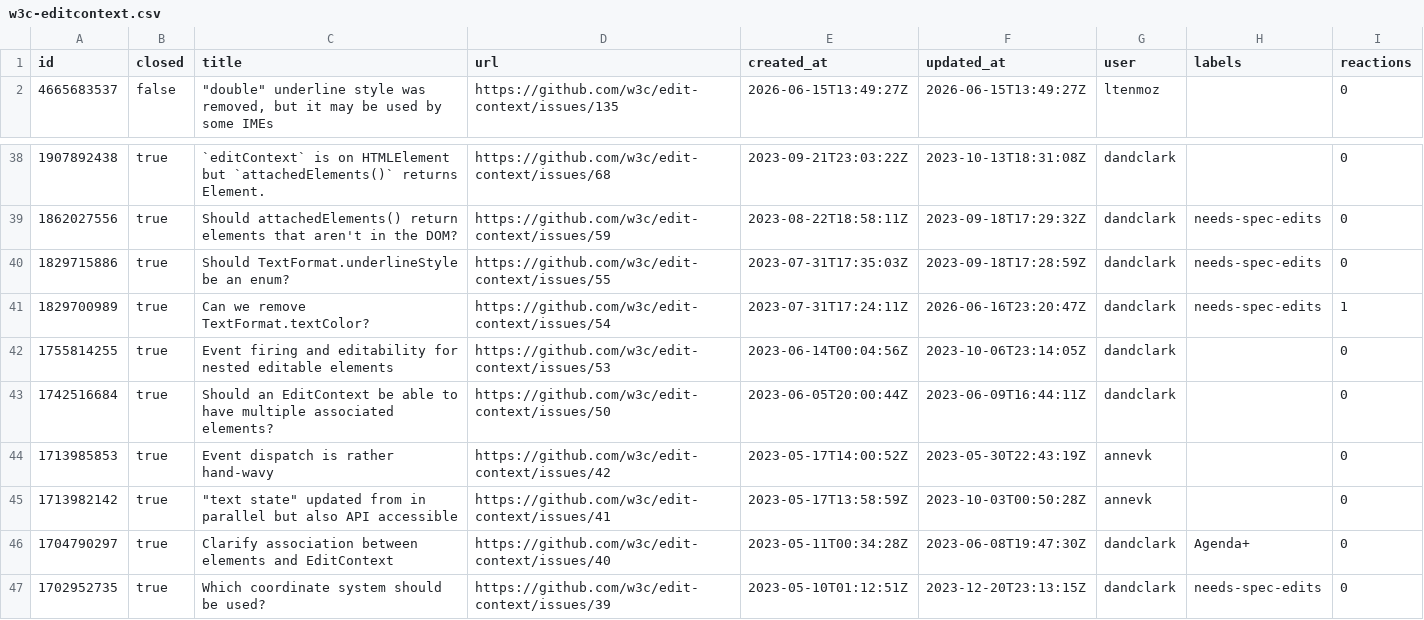
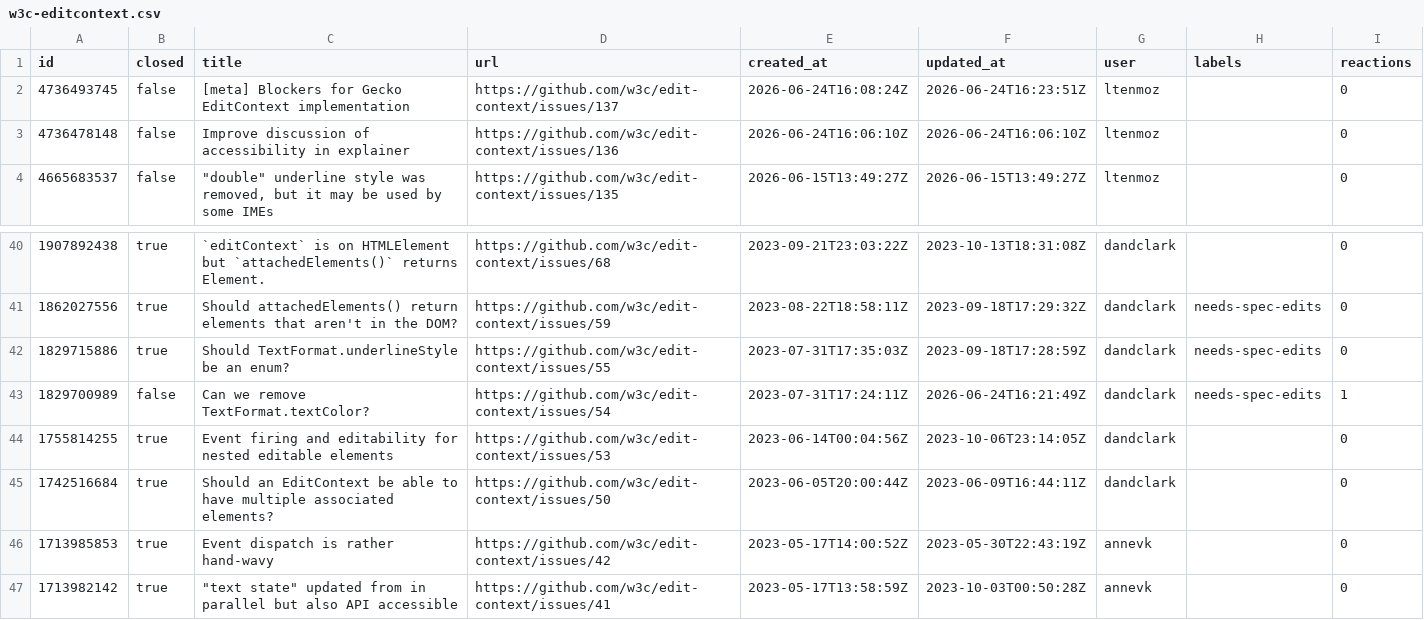
Before and after one commit to hsinyi/compat-utils, a CSV file: output/w3c-editcontext.csv, drawn as a sheet; only a part is shown, gaps mark what is left out; the shorter side is filled out with more unchanged rows.

```diff
--- a/output/w3c-editcontext.csv
+++ b/output/w3c-editcontext.csv
@@ -1,2 +1,4 @@
 id,closed,title,url,created_at,updated_at,user,labels,reactions
+4736493745,false,[meta] Blockers for Gecko EditContext implementation,https://github.com/w3c/edit-context/issues/137,2026-06-24T16:08:24Z,2026-06-24T16:23:51Z,ltenmoz,,0
+4736478148,false,Improve discussion of accessibility in explainer,https://github.com/w3c/edit-context/issues/136,2026-06-24T16:06:10Z,2026-06-24T16:06:10Z,ltenmoz,,0
 4665683537,false,"""double"" underline style was removed, but it may be used by some IMEs",https://github.com/w3c/edit-context/issues/135,2026-06-15T13:49:27Z,2026-06-15T13:49:27Z,ltenmoz,,0
@@ -40,3 +42,3 @@ id,closed,title,url,created_at,updated_at,user,labels,reactions
 1829715886,true,Should TextFormat.underlineStyle be an enum?,https://github.com/w3c/edit-context/issues/55,2023-07-31T17:35:03Z,2023-09-18T17:28:59Z,dandclark,needs-spec-edits,0
-1829700989,true,Can we remove TextFormat.textColor?,https://github.com/w3c/edit-context/issues/54,2023-07-31T17:24:11Z,2026-06-16T23:20:47Z,dandclark,needs-spec-edits,1
+1829700989,false,Can we remove TextFormat.textColor?,https://github.com/w3c/edit-context/issues/54,2023-07-31T17:24:11Z,2026-06-24T16:21:49Z,dandclark,needs-spec-edits,1
 1755814255,true,Event firing and editability for nested editable elements,https://github.com/w3c/edit-context/issues/53,2023-06-14T00:04:56Z,2023-10-06T23:14:05Z,dandclark,,0
```
Also changed, not shown: output/all-comments.csv, output/w3ctag-design-reviews.csv, 6 other files.
